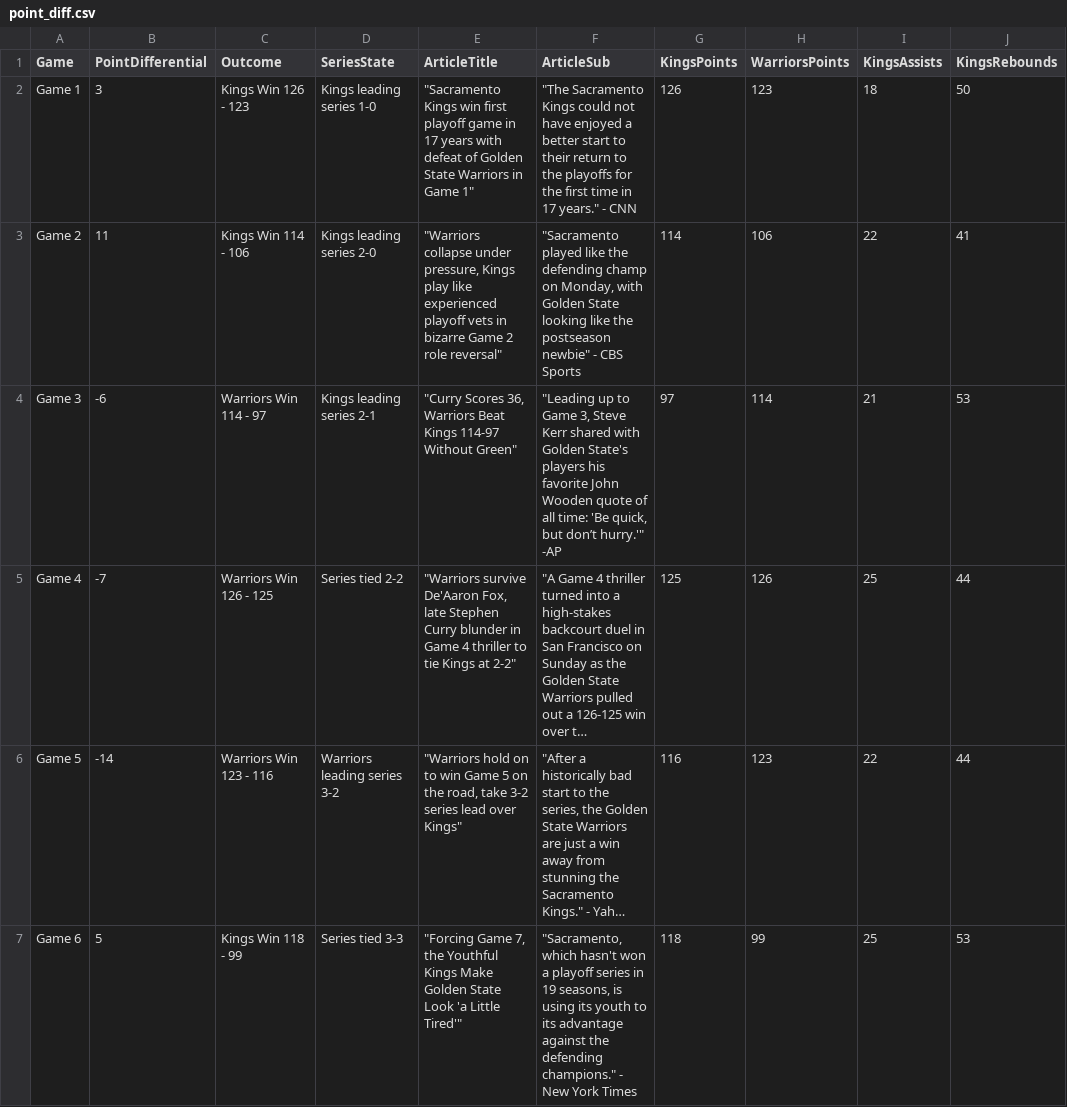
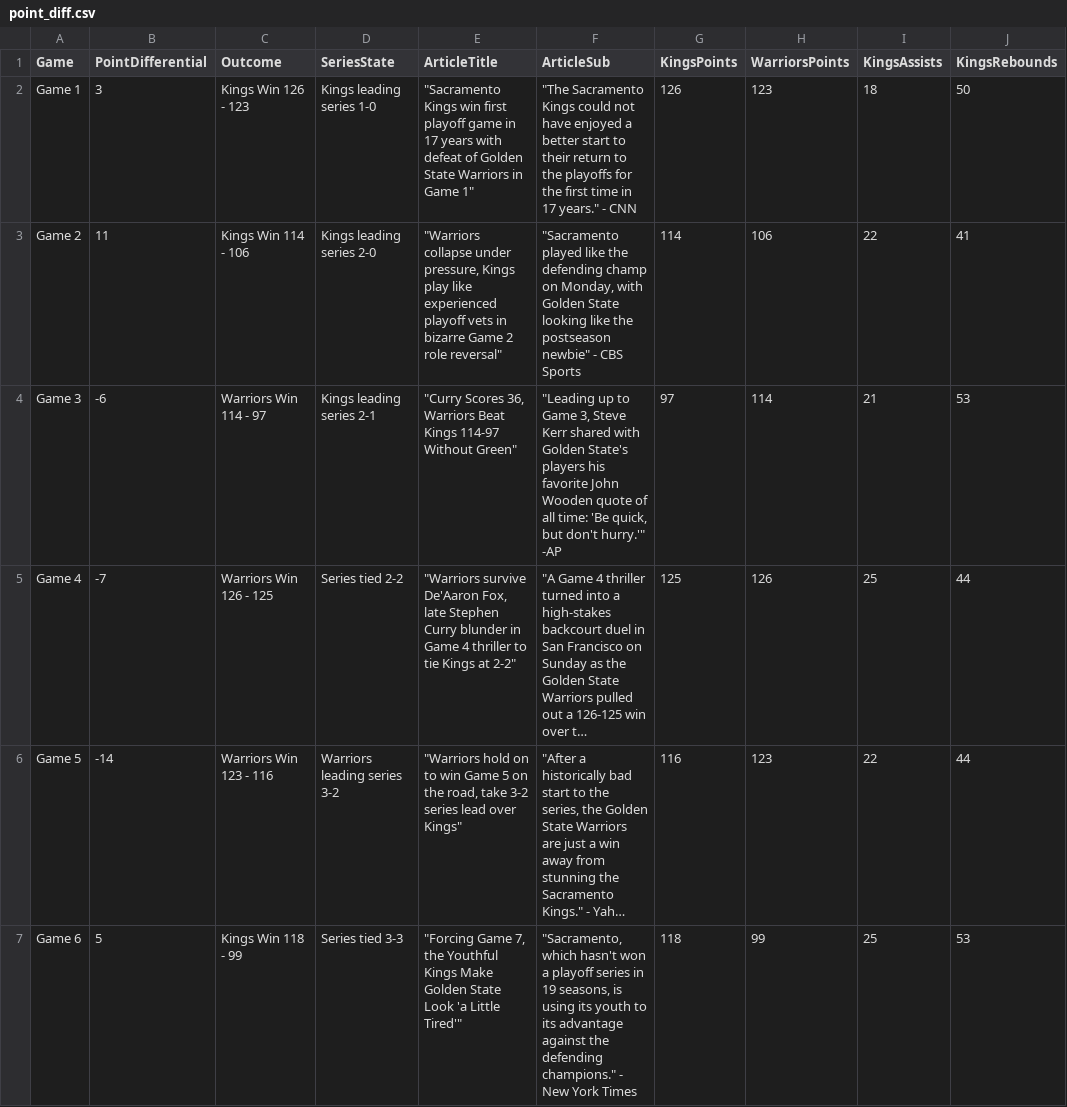
Before and after one commit to BrandonJChan/Narrative_Viz.github.io, a CSV file: point_diff.csv, drawn as a sheet; only a part is shown; long unchanged cells end in …; the diff names each change by its address in the sheet, - before the commit and + after, or states it on an @@ line.

Commit message:
Update point_diff.csv

```diff
--- a/point_diff.csv
+++ b/point_diff.csv
-F4 (ArticleSub): …quick, but don’t hurry.'" -AP
+F4 (ArticleSub): …quick, but don't hurry.'" -AP
```
